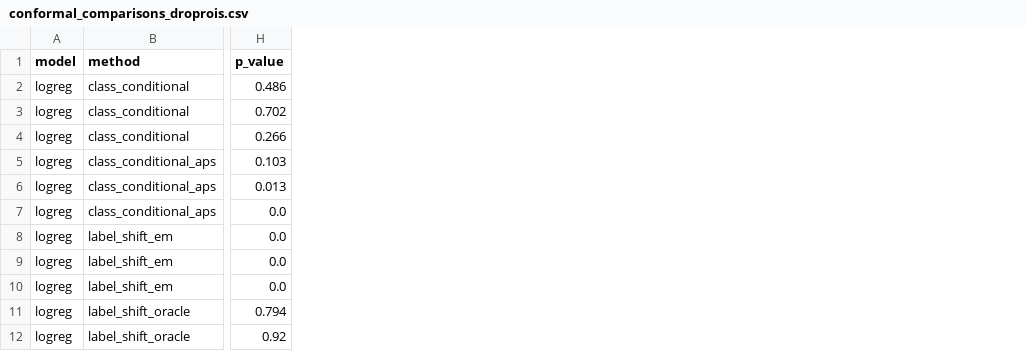
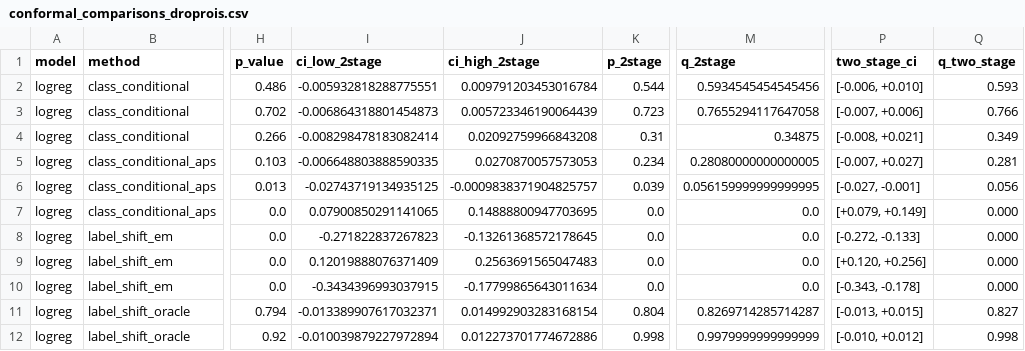
Before and after one commit to amarilokmane1-code/shiftguard, a CSV file: reports/tables/conformal_comparisons_droprois.csv, drawn as a sheet; only a part is shown, gaps mark what is left out; the diff names each change by its address in the sheet, - before the commit and + after, or states it on an @@ line.

Commit message:
Phase 7: shiftguard report, generated RESULTS.md, complete model and data cards
- `shiftguard report` rebuilds every table and figure from the runs listed in
  reports/final_runs.yaml (saved predictions / outcomes, no refit), writes
  docs/RESULTS.md from the CSV tables with a provenance table (run folder, git commit,
  uncommitted-changes flag), and refreshes the README key-results block between markers.
  Regeneration is idempotent (a second run changes no file).
- `shiftguard all` runs the whole pipeline (optionally --sensitivity), writes the
  manifest and <reports>/RESULTS.md; it never touches docs/ or the README.
- Two-stage (sites, then subjects) paired bootstrap as a secondary sensitivity analysis
  with its own BH q-values; the site bootstrap stays primary. ComBat's shortfall gain is
  not significant under it (q = 0.076); the EM label-shift failure and the Mondrian
  (k = 20) gain are.
- Output writers moved next to their analyses; site-effect runs save their embedding.
- README restructured (main figure first, generated key results, findings by phase,
  three-command reproduction). MODEL_CARD completed; DATA_CARD gains the site effect and
  the measured share of prior shift; METHODS documents the two-stage bootstrap.
- Fixes: stale q-value in the README (0.043 -> 0.045), stale calibration config comment,
  a CLI test that would have run the real pipeline once `all` was implemented.

Final runs re-executed for the two-stage bootstrap reproduce the primary analysis
exactly (identical headline, p- and q-values).

```diff
--- a/reports/tables/conformal_comparisons_droprois.csv
+++ b/reports/tables/conformal_comparisons_droprois.csv
+column I (ci_low_2stage), rows 2-12: -0.005932818288775551 | -0.006864318801454873 | -0.008298478183082414 | -0.006648803888590335 | -0.02743719134935125 | 0.07900850291141065 | -0.271822837267823 | 0.12019888076371409 | -0.3434396993037915 | -0.013389907617032371 | -0.010039879227972894
+column J (ci_high_2stage), rows 2-12: 0.009791203453016784 | 0.005723346190064439 | 0.02092759966843208 | 0.0270870057573053 | -0.0009838371904825757 | 0.14888800947703695 | -0.13261368572178645 | 0.2563691565047483 | -0.17799865643011634 | 0.014992903283168154 | 0.012273701774672886
+column K (p_2stage), rows 2-12: 0.544 | 0.723 | 0.31 | 0.234 | 0.039 | 0.0 | 0.0 | 0.0 | 0.0 | 0.804 | 0.998
+column M (q_2stage), rows 2-12: 0.5934545454545456 | 0.7655294117647058 | 0.34875 | 0.28080000000000005 | 0.056159999999999995 | 0.0 | 0.0 | 0.0 | 0.0 | 0.8269714285714287 | 0.9979999999999999
+column P (two_stage_ci), rows 2-12: [-0.006, +0.010] | [-0.007, +0.006] | [-0.008, +0.021] | [-0.007, +0.027] | [-0.027, -0.001] | [+0.079, +0.149] | [-0.272, -0.133] | [+0.120, +0.256] | [-0.343, -0.178] | [-0.013, +0.015] | [-0.010, +0.012]
+column Q (q_two_stage), rows 2-12: 0.593 | 0.766 | 0.349 | 0.281 | 0.056 | 0.000 | 0.000 | 0.000 | 0.000 | 0.827 | 0.998
```
Also changed, not shown: reports/tables/detection_correlations.csv, reports/tables/detection_signals.csv, 46 other files.
